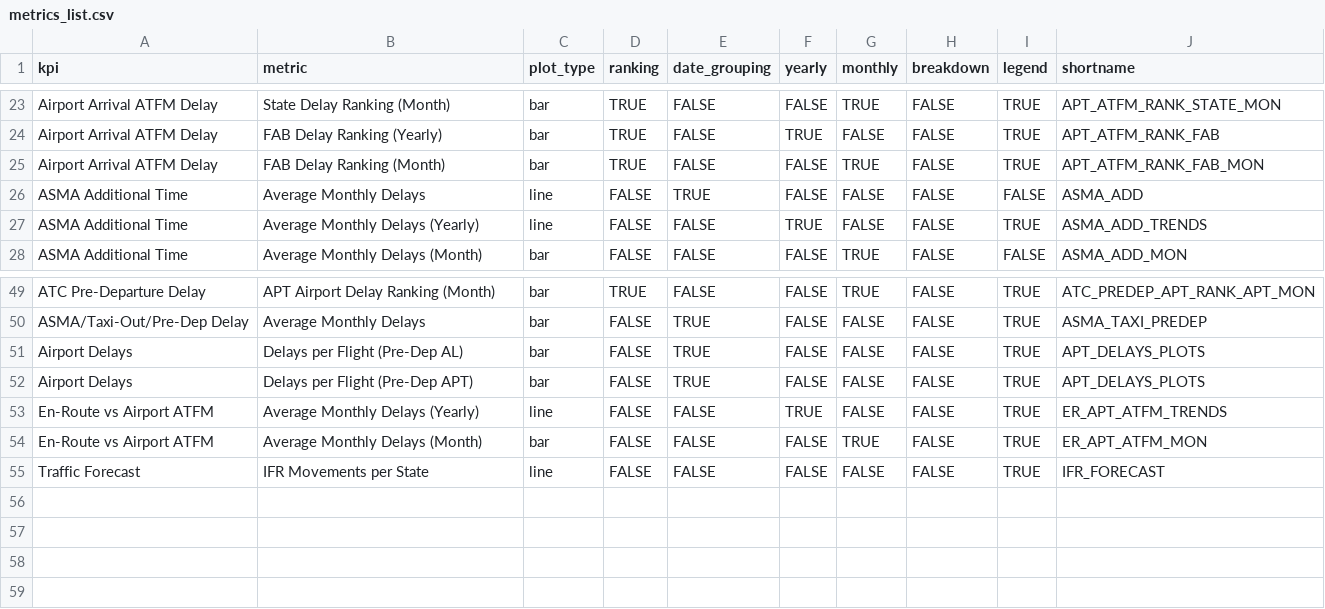
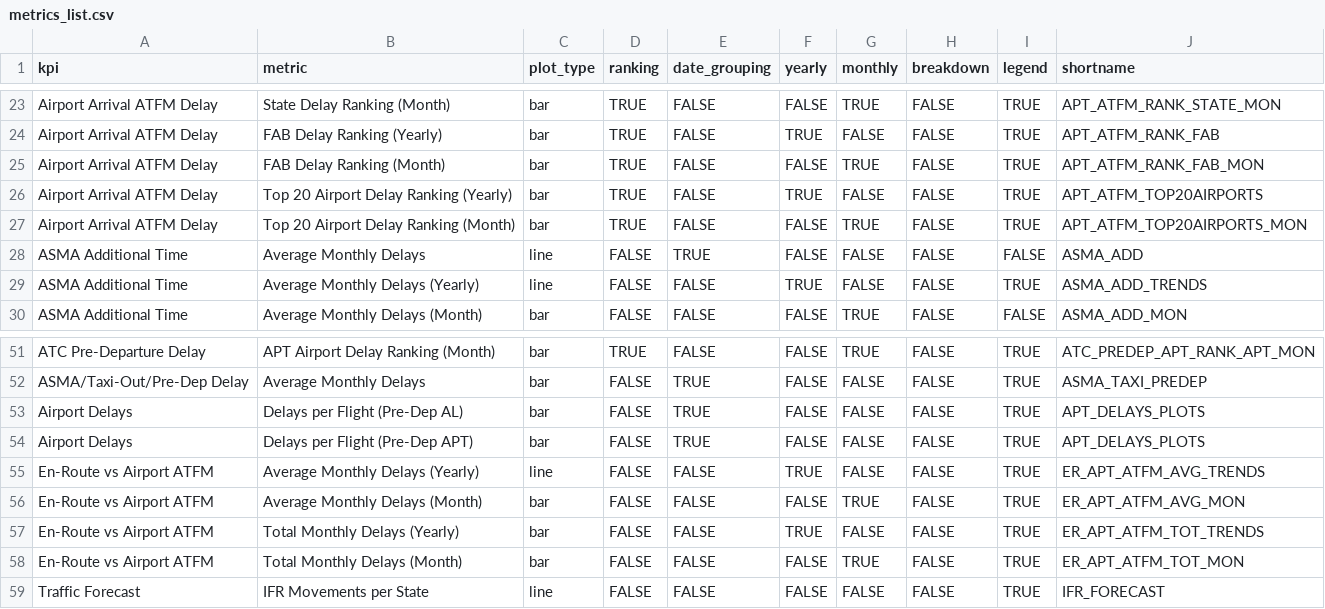
Before and after one commit to derryleng/IATA_Capacity_Study, a CSV file: metrics_list.csv, drawn as a sheet; only a part is shown, gaps mark what is left out.

```diff
--- a/metrics_list.csv
+++ b/metrics_list.csv
@@ -25,2 +25,4 @@ Airport Arrival ATFM Delay,FAB Delay Ranking (Yearly),bar,TRUE,FALSE,TRUE,FALSE,
 Airport Arrival ATFM Delay,FAB Delay Ranking (Month),bar,TRUE,FALSE,FALSE,TRUE,FALSE,TRUE,APT_ATFM_RANK_FAB_MON
+Airport Arrival ATFM Delay,Top 20 Airport Delay Ranking (Yearly),bar,TRUE,FALSE,TRUE,FALSE,FALSE,TRUE,APT_ATFM_TOP20AIRPORTS
+Airport Arrival ATFM Delay,Top 20 Airport Delay Ranking (Month),bar,TRUE,FALSE,FALSE,TRUE,FALSE,TRUE,APT_ATFM_TOP20AIRPORTS_MON
 ASMA Additional Time,Average Monthly Delays,line,FALSE,TRUE,FALSE,FALSE,FALSE,FALSE,ASMA_ADD
@@ -52,4 +54,6 @@ Airport Delays,Delays per Flight (Pre-Dep AL),bar,FALSE,TRUE,FALSE,FALSE,FALSE,T
 Airport Delays,Delays per Flight (Pre-Dep APT),bar,FALSE,TRUE,FALSE,FALSE,FALSE,TRUE,APT_DELAYS_PLOTS
-En-Route vs Airport ATFM,Average Monthly Delays (Yearly),line,FALSE,FALSE,TRUE,FALSE,FALSE,TRUE,ER_APT_ATFM_TRENDS
-En-Route vs Airport ATFM,Average Monthly Delays (Month),bar,FALSE,FALSE,FALSE,TRUE,FALSE,TRUE,ER_APT_ATFM_MON
+En-Route vs Airport ATFM,Average Monthly Delays (Yearly),line,FALSE,FALSE,TRUE,FALSE,FALSE,TRUE,ER_APT_ATFM_AVG_TRENDS
+En-Route vs Airport ATFM,Average Monthly Delays (Month),bar,FALSE,FALSE,FALSE,TRUE,FALSE,TRUE,ER_APT_ATFM_AVG_MON
+En-Route vs Airport ATFM,Total Monthly Delays (Yearly),bar,FALSE,FALSE,TRUE,FALSE,FALSE,TRUE,ER_APT_ATFM_TOT_TRENDS
+En-Route vs Airport ATFM,Total Monthly Delays (Month),bar,FALSE,FALSE,FALSE,TRUE,FALSE,TRUE,ER_APT_ATFM_TOT_MON
 Traffic Forecast,IFR Movements per State,line,FALSE,FALSE,FALSE,FALSE,FALSE,TRUE,IFR_FORECAST
```
Also changed, not shown: data/ASMA_ANNUAL.csv, data/ATFM_ANNUAL.csv, 13 other files.
